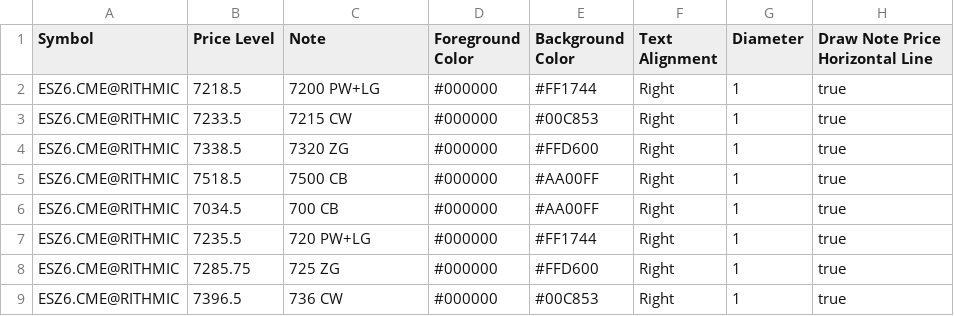
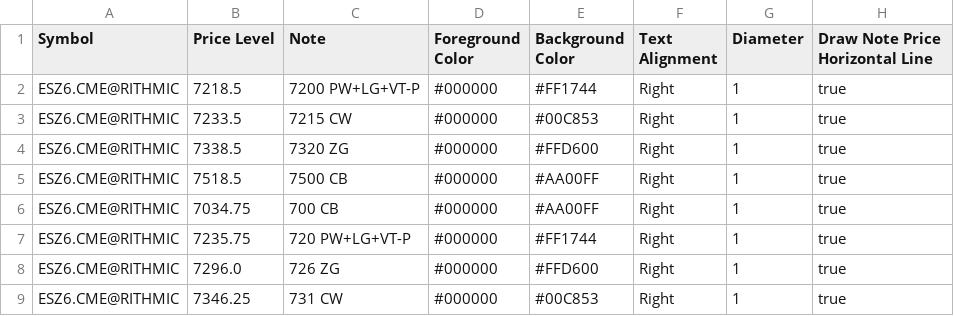
Before and after one commit to trading4life20-code/gex-levels, a CSV file: gex_es_313869034ba0.csv, drawn as a sheet.

Commit message:
update gex_es_313869034ba0.csv

```diff
--- a/gex_es_313869034ba0.csv
+++ b/gex_es_313869034ba0.csv
@@ -1,3 +1,3 @@
 Symbol,Price Level,Note,Foreground Color,Background Color,Text Alignment,Diameter,Draw Note Price Horizontal Line
-ESZ6.CME@RITHMIC,7218.5,7200 PW+LG,#000000,#FF1744,Right,1,true
+ESZ6.CME@RITHMIC,7218.5,7200 PW+LG+VT-P,#000000,#FF1744,Right,1,true
 ESZ6.CME@RITHMIC,7233.5,7215 CW,#000000,#00C853,Right,1,true
@@ -5,5 +5,5 @@ ESZ6.CME@RITHMIC,7338.5,7320 ZG,#000000,#FFD600,Right,1,true
 ESZ6.CME@RITHMIC,7518.5,7500 CB,#000000,#AA00FF,Right,1,true
-ESZ6.CME@RITHMIC,7034.5,700 CB,#000000,#AA00FF,Right,1,true
-ESZ6.CME@RITHMIC,7235.5,720 PW+LG,#000000,#FF1744,Right,1,true
-ESZ6.CME@RITHMIC,7285.75,725 ZG,#000000,#FFD600,Right,1,true
-ESZ6.CME@RITHMIC,7396.5,736 CW,#000000,#00C853,Right,1,true
+ESZ6.CME@RITHMIC,7034.75,700 CB,#000000,#AA00FF,Right,1,true
+ESZ6.CME@RITHMIC,7235.75,720 PW+LG+VT-P,#000000,#FF1744,Right,1,true
+ESZ6.CME@RITHMIC,7296.0,726 ZG,#000000,#FFD600,Right,1,true
+ESZ6.CME@RITHMIC,7346.25,731 CW,#000000,#00C853,Right,1,true
```
